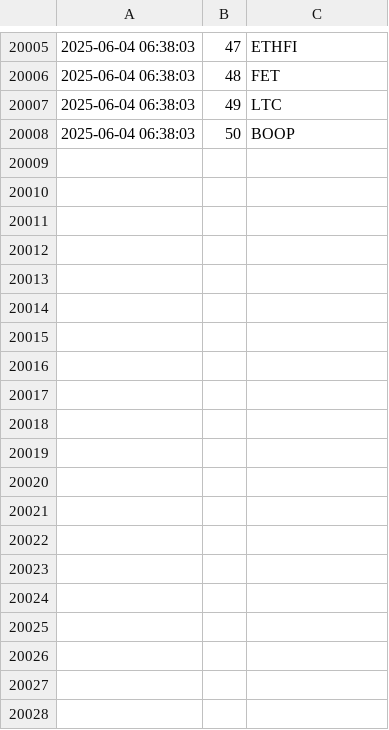
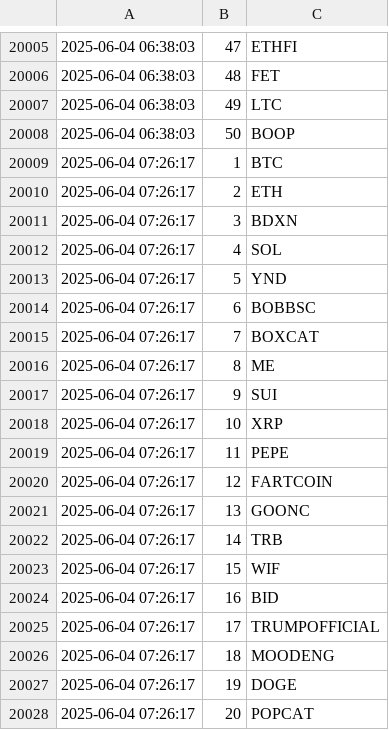
Before and after one commit to jan-mon/mexcrank, a CSV file: rankings.csv, drawn as a sheet; only a part is shown, gaps mark what is left out; the diff covers the shown part only.

```diff
--- a/rankings.csv
+++ b/rankings.csv
@@ -20008 +20008,21 @@
 2025-06-04 06:38:03,50,BOOP
+2025-06-04 07:26:17,1,BTC
+2025-06-04 07:26:17,2,ETH
+2025-06-04 07:26:17,3,BDXN
+2025-06-04 07:26:17,4,SOL
+2025-06-04 07:26:17,5,YND
+2025-06-04 07:26:17,6,BOBBSC
+2025-06-04 07:26:17,7,BOXCAT
+2025-06-04 07:26:17,8,ME
+2025-06-04 07:26:17,9,SUI
+2025-06-04 07:26:17,10,XRP
+2025-06-04 07:26:17,11,PEPE
+2025-06-04 07:26:17,12,FARTCOIN
+2025-06-04 07:26:17,13,GOONC
+2025-06-04 07:26:17,14,TRB
+2025-06-04 07:26:17,15,WIF
+2025-06-04 07:26:17,16,BID
+2025-06-04 07:26:17,17,TRUMPOFFICIAL
+2025-06-04 07:26:17,18,MOODENG
+2025-06-04 07:26:17,19,DOGE
+2025-06-04 07:26:17,20,POPCAT
```
Also changed, not shown: 30 added rows elsewhere in this file.
